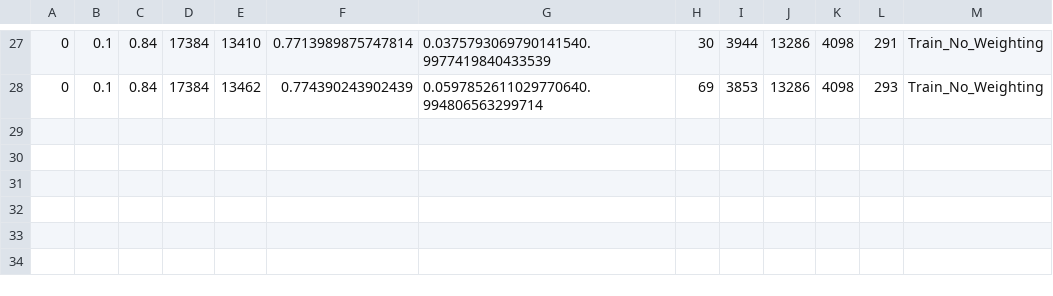
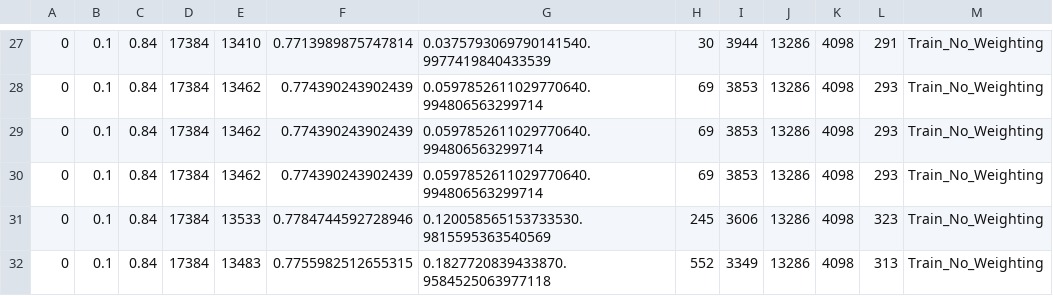
Before and after one commit to newtnewtnewt/FUTON_Research, a CSV file: train_no_weighting_runs.csv, drawn as a sheet; only a part is shown, gaps mark what is left out.

```diff
--- a/train_no_weighting_runs.csv
+++ b/train_no_weighting_runs.csv
@@ -28 +28,5 @@
 0,0.1,0.84,17384,13462,0.774390243902439,0.0597852611029770640.994806563299714,69,3853,13286,4098,293,Train_No_Weighting
+0,0.1,0.84,17384,13462,0.774390243902439,0.0597852611029770640.994806563299714,69,3853,13286,4098,293,Train_No_Weighting
+0,0.1,0.84,17384,13462,0.774390243902439,0.0597852611029770640.994806563299714,69,3853,13286,4098,293,Train_No_Weighting
+0,0.1,0.84,17384,13533,0.7784744592728946,0.120058565153733530.9815595363540569,245,3606,13286,4098,323,Train_No_Weighting
+0,0.1,0.84,17384,13483,0.7755982512655315,0.1827720839433870.9584525063977118,552,3349,13286,4098,313,Train_No_Weighting
```
Also changed, not shown: test_no_weighting_runs.csv, test_weighted_runs.csv, 4 other files.
